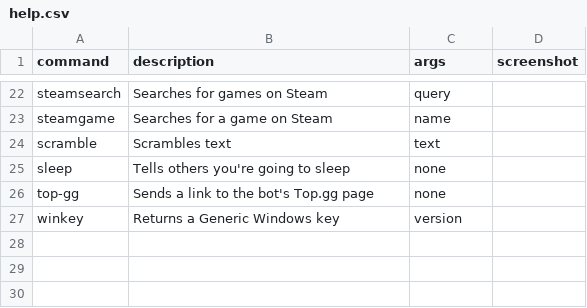
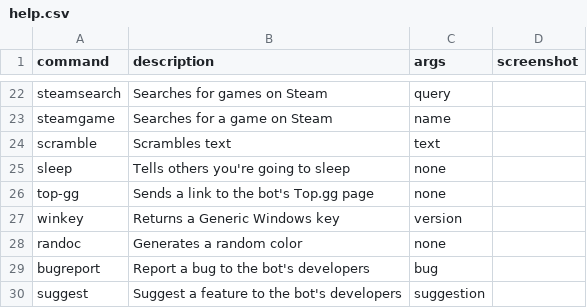
Before and after one commit to nikolan123/nikolans-robot-rewrite, a CSV file: data/help.csv, drawn as a sheet; only a part is shown, gaps mark what is left out; the diff names each change by its address in the sheet, - before the commit and + after, or states it on an @@ line.

Commit message:
was outdated

```diff
--- a/data/help.csv
+++ b/data/help.csv
+row 28: randoc | Generates a random color | none
+row 29: bugreport | Report a bug to the bot's developers | bug
+row 30: suggest | Suggest a feature to the bot's developers | suggestion
```
